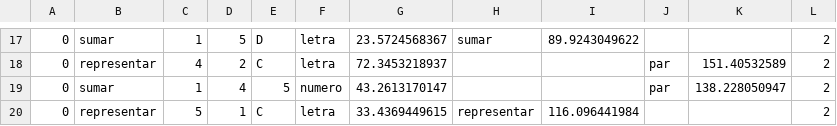
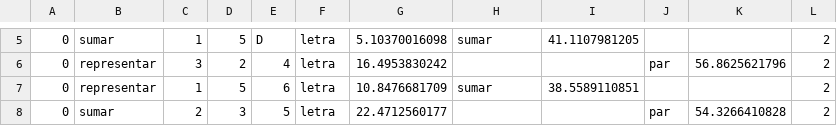
Before and after one commit to Maunsi/Neurociencia, a CSV file: resultados.csv, drawn as a sheet; only a part is shown, gaps mark what is left out; the diff covers the shown part only.

```diff
--- a/resultados.csv
+++ b/resultados.csv
@@ -17,4 +5,4 @@
-0,sumar,1,5,D,letra,23.5724568367,sumar,89.9243049622,,,2
-0,representar,4,2,C,letra,72.3453218937,,,par,151.40532589,2
-0,sumar,1,4,5,numero,43.2613170147,,,par,138.228050947,2
-0,representar,5,1,C,letra,33.4369449615,representar,116.096441984,,,2
+0,sumar,1,5,D,letra,5.10370016098,sumar,41.1107981205,,,2
+0,representar,3,2,4,letra,16.4953830242,,,par,56.8625621796,2
+0,representar,1,5,6,letra,10.8476681709,sumar,38.5589110851,,,2
+0,sumar,2,3,5,letra,22.4712560177,,,par,54.3266410828,2
```
Also changed, not shown: 12 removed rows and 20 edited cells elsewhere in this file, 8 other files.
